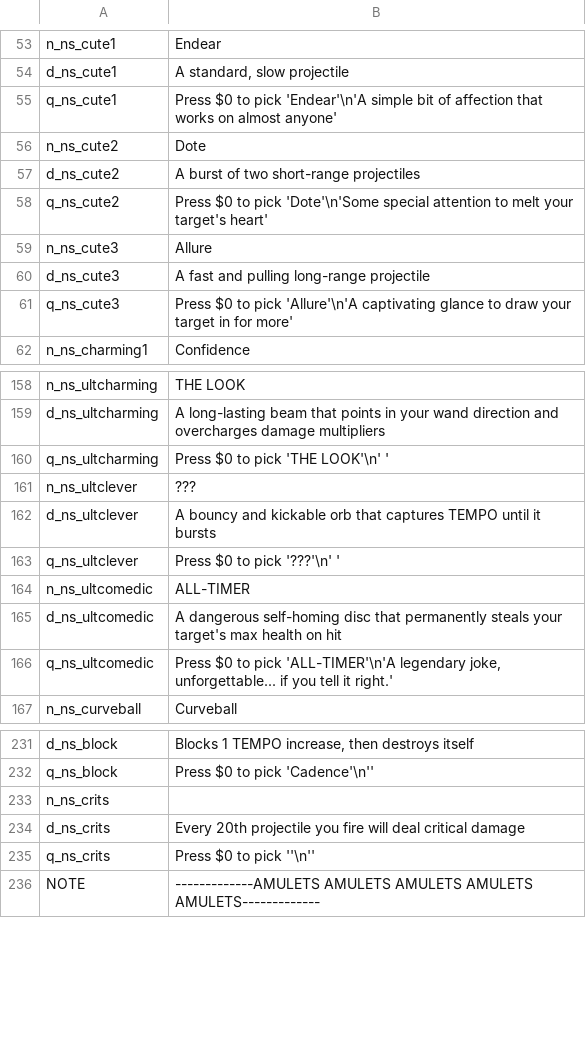
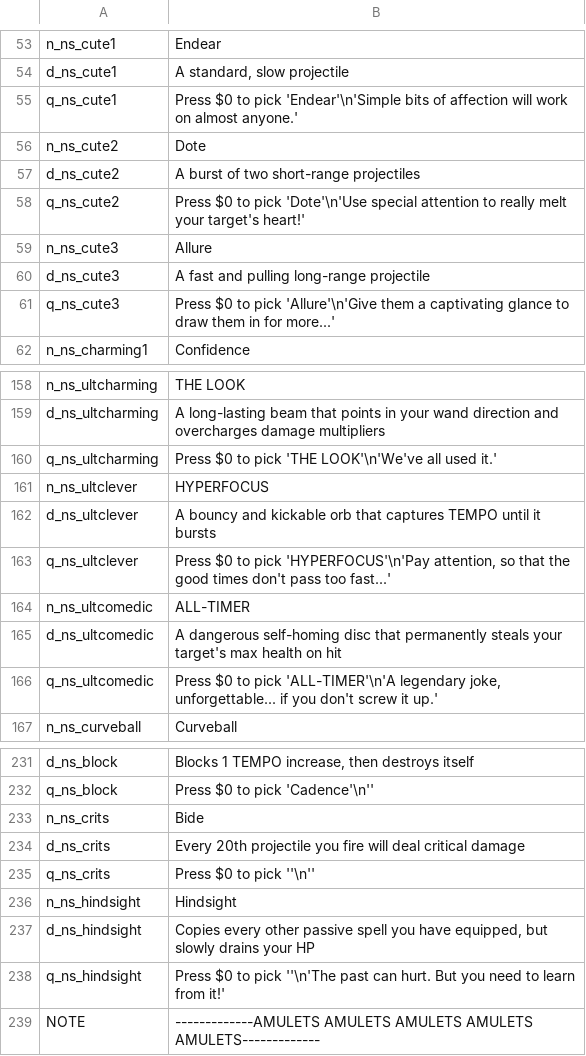
Before and after one commit to GrahamBurgers/noiting_simulator, a CSV file: translations.csv, drawn as a sheet; only a part is shown, gaps mark what is left out; the diff covers the shown part only.

```diff
--- a/translations.csv
+++ b/translations.csv
@@ -54,9 +54,9 @@ n_ns_cute1,Endear,,,,,,,,,,,,,
 d_ns_cute1,"A standard, slow projectile",,,,,,,,,,,,,
-q_ns_cute1,Press $0 to pick 'Endear'\n'A simple bit of affection that works on almost anyone',,,,,,,,,,,,,
+q_ns_cute1,Press $0 to pick 'Endear'\n'Simple bits of affection will work on almost anyone.',,,,,,,,,,,,,
 n_ns_cute2,Dote,,,,,,,,,,,,,
 d_ns_cute2,A burst of two short-range projectiles,,,,,,,,,,,,,
-q_ns_cute2,Press $0 to pick 'Dote'\n'Some special attention to melt your target's heart',,,,,,,,,,,,,
+q_ns_cute2,Press $0 to pick 'Dote'\n'Use special attention to really melt your target's heart!',,,,,,,,,,,,,
 n_ns_cute3,Allure,,,,,,,,,,,,,
 d_ns_cute3,A fast and pulling long-range projectile,,,,,,,,,,,,,
-q_ns_cute3,Press $0 to pick 'Allure'\n'A captivating glance to draw your target in for more',,,,,,,,,,,,,
+q_ns_cute3,Press $0 to pick 'Allure'\n'Give them a captivating glance to draw them in for more...',,,,,,,,,,,,,
 n_ns_charming1,Confidence,,,,,,,,,,,,,
@@ -159,9 +159,9 @@ n_ns_ultcharming,THE LOOK,,,,,,,,,,,,,
 d_ns_ultcharming,"A long-lasting beam that points in your wand direction and overcharges damage multipliers",,,,,,,,,,,,,
-q_ns_ultcharming,"Press $0 to pick 'THE LOOK'\n' '",,,,,,,,,,,,,
-n_ns_ultclever,???,,,,,,,,,,,,,
+q_ns_ultcharming,"Press $0 to pick 'THE LOOK'\n'We've all used it.'",,,,,,,,,,,,,
+n_ns_ultclever,HYPERFOCUS,,,,,,,,,,,,,
 d_ns_ultclever,"A bouncy and kickable orb that captures TEMPO until it bursts",,,,,,,,,,,,,
-q_ns_ultclever,"Press $0 to pick '???'\n' '",,,,,,,,,,,,,
+q_ns_ultclever,"Press $0 to pick 'HYPERFOCUS'\n'Pay attention, so that the good times don't pass too fast...'",,,,,,,,,,,,,
 n_ns_ultcomedic,ALL-TIMER,,,,,,,,,,,,,
 d_ns_ultcomedic,"A dangerous self-homing disc that permanently steals your target's max health on hit",,,,,,,,,,,,,
-q_ns_ultcomedic,"Press $0 to pick 'ALL-TIMER'\n'A legendary joke, unforgettable... if you tell it right.'",,,,,,,,,,,,,
+q_ns_ultcomedic,"Press $0 to pick 'ALL-TIMER'\n'A legendary joke, unforgettable... if you don't screw it up.'",,,,,,,,,,,,,
 n_ns_curveball,Curveball,,,,,,,,,,,,,
@@ -232,5 +232,8 @@ d_ns_block,"Blocks 1 TEMPO increase, then destroys itself",,,,,,,,,,,,,
 q_ns_block,"Press $0 to pick 'Cadence'\n''",,,,,,,,,,,,,
-n_ns_crits,,,,,,,,,,,,,,
+n_ns_crits,Bide,,,,,,,,,,,,,
 d_ns_crits,Every 20th projectile you fire will deal critical damage,,,,,,,,,,,,,
 q_ns_crits,"Press $0 to pick ''\n''",,,,,,,,,,,,,
+n_ns_hindsight,Hindsight,,,,,,,,,,,,,
+d_ns_hindsight,"Copies every other passive spell you have equipped, but slowly drains your HP",,,,,,,,,,,,,
+q_ns_hindsight,"Press $0 to pick ''\n'The past can hurt. But you need to learn from it!'",,,,,,,,,,,,,
 NOTE,-------------AMULETS AMULETS AMULETS AMULETS AMULETS-------------,,,,,,,,,,,,,
```
Also changed, not shown: 3 edited cells elsewhere in this file, 59 other files.
